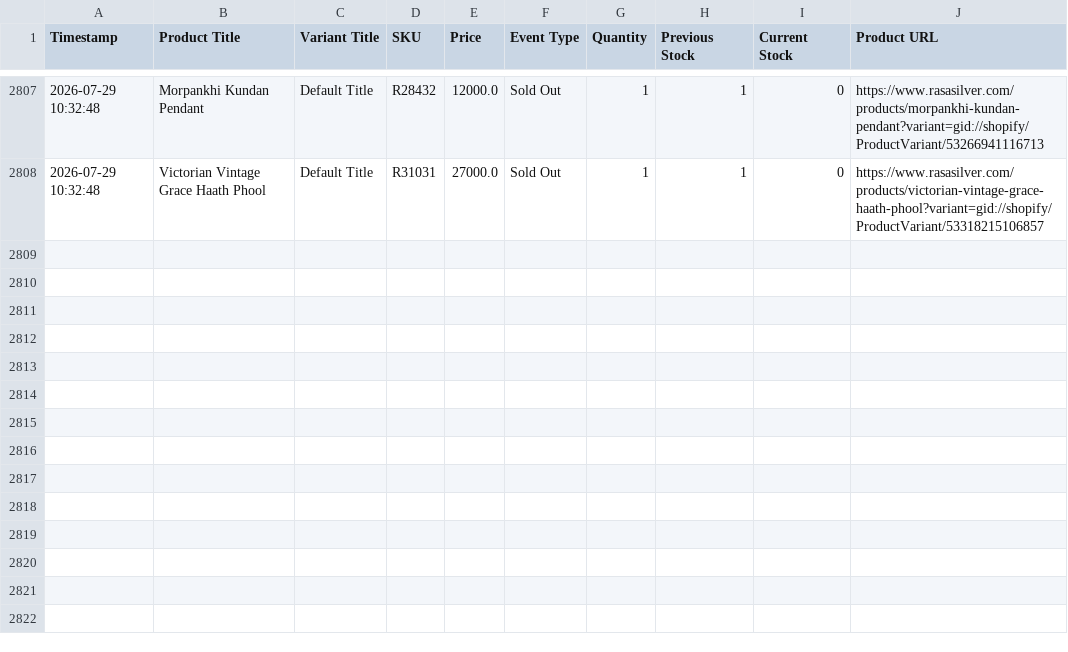
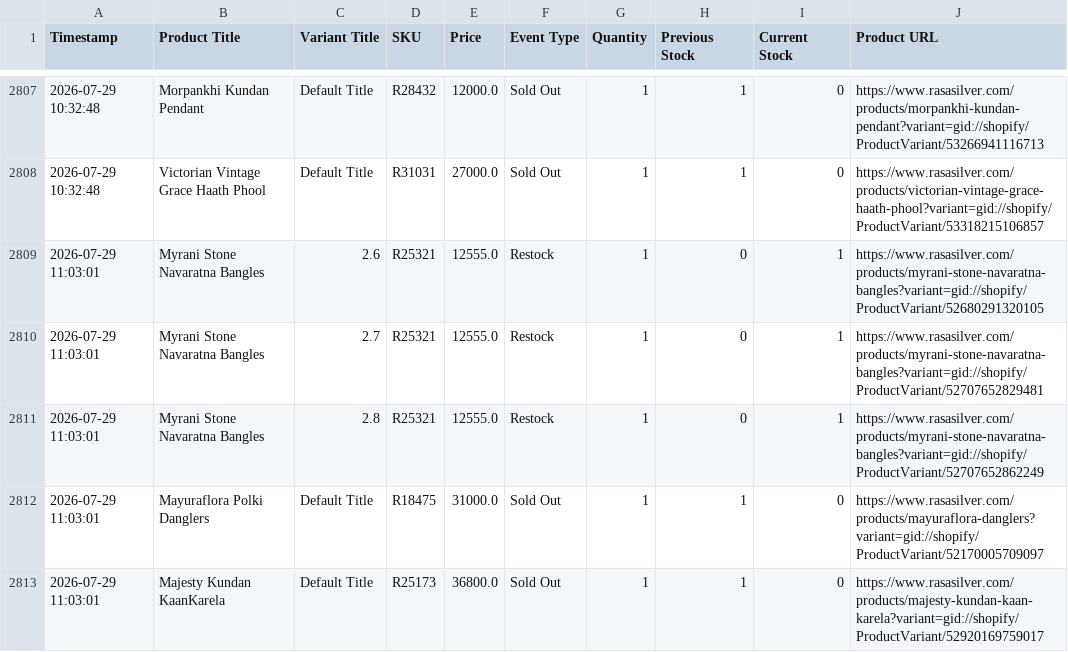
Before and after one commit to ictmentorshipdrive3-boop/Telegram-shopify-inventory-tracker-, a CSV file: rasasilver_com_live_sales_log.csv, drawn as a sheet; only a part is shown, gaps mark what is left out.

```diff
--- a/rasasilver_com_live_sales_log.csv
+++ b/rasasilver_com_live_sales_log.csv
@@ -2808 +2808,6 @@ Timestamp,Product Title,Variant Title,SKU,Price,Event Type,Quantity,Previous Sto
 2026-07-29 10:32:48,Victorian Vintage Grace Haath Phool,Default Title,R31031,27000.0,Sold Out,1,1,0,https://www.rasasilver.com/products/victorian-vintage-grace-haath-phool?variant=gid://shopify/ProductVariant/53318215106857
+2026-07-29 11:03:01,Myrani Stone Navaratna Bangles,2.6,R25321,12555.0,Restock,1,0,1,https://www.rasasilver.com/products/myrani-stone-navaratna-bangles?variant=gid://shopify/ProductVariant/52680291320105
+2026-07-29 11:03:01,Myrani Stone Navaratna Bangles,2.7,R25321,12555.0,Restock,1,0,1,https://www.rasasilver.com/products/myrani-stone-navaratna-bangles?variant=gid://shopify/ProductVariant/52707652829481
+2026-07-29 11:03:01,Myrani Stone Navaratna Bangles,2.8,R25321,12555.0,Restock,1,0,1,https://www.rasasilver.com/products/myrani-stone-navaratna-bangles?variant=gid://shopify/ProductVariant/52707652862249
+2026-07-29 11:03:01,Mayuraflora Polki Danglers,Default Title,R18475,31000.0,Sold Out,1,1,0,https://www.rasasilver.com/products/mayuraflora-danglers?variant=gid://shopify/ProductVariant/52170005709097
+2026-07-29 11:03:01,Majesty Kundan KaanKarela,Default Title,R25173,36800.0,Sold Out,1,1,0,https://www.rasasilver.com/products/majesty-kundan-kaan-karela?variant=gid://shopify/ProductVariant/52920169759017
```
Also changed, not shown: 1 other file.
